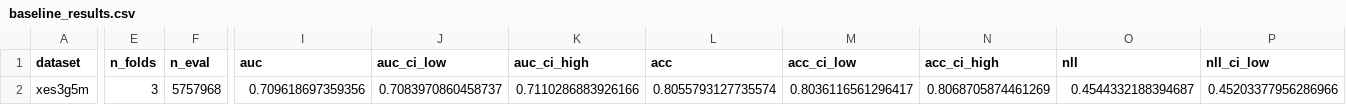
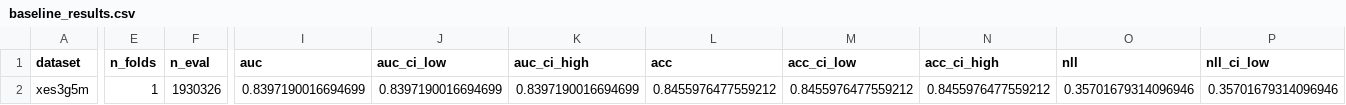
Before and after one commit to edu-risk-lab/leakage-controlled-kt-audit, a CSV file: results/q1/gkt_epochs30_s1234/baseline_results.csv, drawn as a sheet; only a part is shown, gaps mark what is left out; the diff covers the shown part only; the diff names each change by its address in the sheet, - before the commit and + after, or states it on an @@ line.

Commit message:
Save final Fold 2 results for GKT Seed 1234

```diff
--- a/results/q1/gkt_epochs30_s1234/baseline_results.csv
+++ b/results/q1/gkt_epochs30_s1234/baseline_results.csv
-E2 (n_folds): 3
+E2 (n_folds): 1
-F2 (n_eval): 5757968
+F2 (n_eval): 1930326
-I2 (auc): 0.709618697359356
+I2 (auc): 0.8397190016694699
-J2 (auc_ci_low): 0.7083970860458737
+J2 (auc_ci_low): 0.8397190016694699
-K2 (auc_ci_high): 0.7110286883926166
+K2 (auc_ci_high): 0.8397190016694699
-L2 (acc): 0.8055793127735574
+L2 (acc): 0.8455976477559212
-M2 (acc_ci_low): 0.8036116561296417
+M2 (acc_ci_low): 0.8455976477559212
-N2 (acc_ci_high): 0.8068705874461269
+N2 (acc_ci_high): 0.8455976477559212
-O2 (nll): 0.4544332188394687
+O2 (nll): 0.35701679314096946
-P2 (nll_ci_low): 0.45203377956286966
+P2 (nll_ci_low): 0.35701679314096946
```
Also changed, not shown: 1 edited cell elsewhere in this file, results/q1/gkt_epochs30_s1234/baseline_fold_results.csv.
